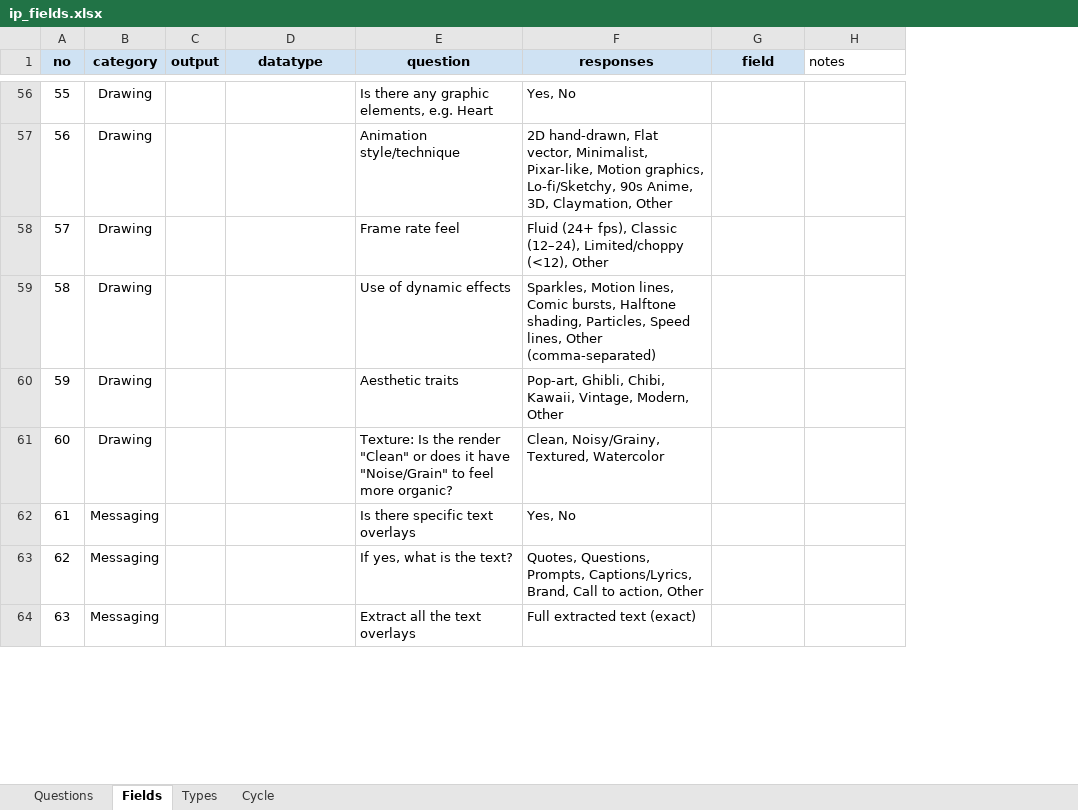
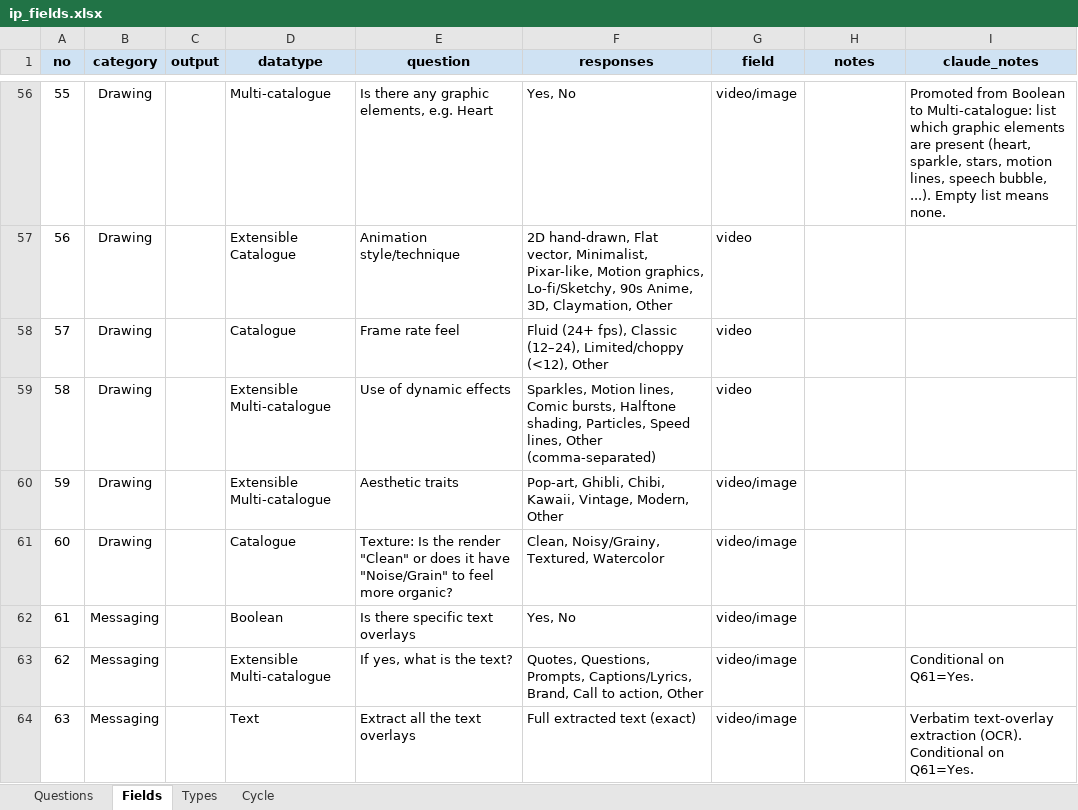
Before and after one commit to deepriver-ai/apify_client, an Excel workbook: src/scripts/ips/resources/ip_fields.xlsx, sheet Fields, drawn as a sheet; only a part is shown, gaps mark what is left out; values as stored, in another font and other column widths than the file's, no borders; the diff covers the shown part only; the diff names each change by its address in the sheet, - before the commit and + after, or states it on an @@ line.

```diff
--- a/src/scripts/ips/resources/ip_fields.xlsx (sheet Fields)
+++ b/src/scripts/ips/resources/ip_fields.xlsx (sheet Fields)
+column I (claude_notes), rows 56-64: Promoted from Boolean to Multi-catalogue: list which graphic elements are present (heart, sparkle, stars, motion lines, speech bubble, ...). Empty list means none. |  |  |  |  |  |  | Conditional on Q61=Yes. | Verbatim text-overlay extraction (OCR). Conditional on Q61=Yes.
@@ H1 fill: none → #CFE2F3, bold: off → on, alignment: left → center @@
-D56 (datatype): (empty)
+D56 (datatype): Multi-catalogue
-G56 (field): (empty)
+G56 (field): video/image
-D57 (datatype): (empty)
+D57 (datatype): Extensible Catalogue
-G57:G59 (field): (empty)
+G57:G59 (field): video
-D58 (datatype): (empty)
+D58 (datatype): Catalogue
-D59:D60 (datatype): (empty)
+D59:D60 (datatype): Extensible Multi-catalogue
-G60:G64 (field): (empty)
+G60:G64 (field): video/image
-D61 (datatype): (empty)
+D61 (datatype): Catalogue
-D62 (datatype): (empty)
+D62 (datatype): Boolean
-D63 (datatype): (empty)
+D63 (datatype): Extensible Multi-catalogue
-D64 (datatype): (empty)
+D64 (datatype): Text
```
Also changed, not shown: 82 edited cells elsewhere in this sheet, sheet Types, tasks.xlsx, 3 other files.
